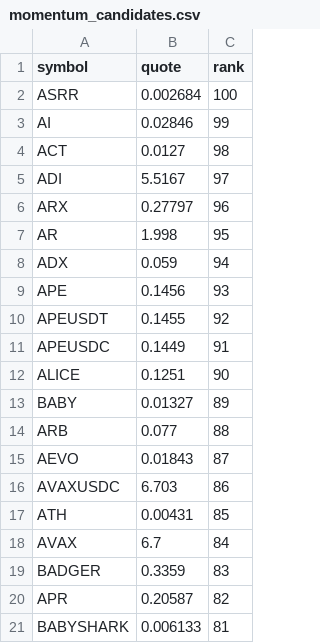
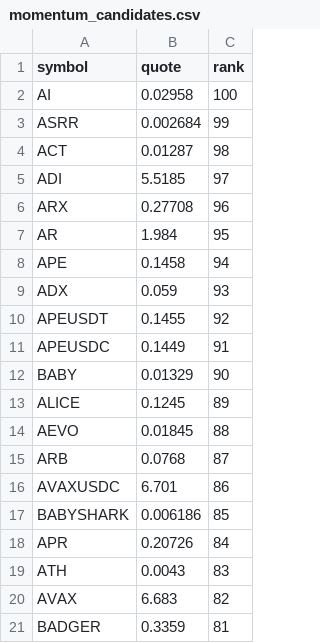
Before and after one commit to drflinn1/stock-analyzer-app, a CSV file: .state/momentum_candidates.csv, drawn as a sheet.

Commit message:
Update momentum_candidates.csv [7046]

```diff
--- a/.state/momentum_candidates.csv
+++ b/.state/momentum_candidates.csv
@@ -1,21 +1,21 @@
 symbol,quote,rank
-ASRR,0.002684,100
-AI,0.02846,99
-ACT,0.0127,98
-ADI,5.5167,97
-ARX,0.27797,96
-AR,1.998,95
-ADX,0.059,94
-APE,0.1456,93
+AI,0.02958,100
+ASRR,0.002684,99
+ACT,0.01287,98
+ADI,5.5185,97
+ARX,0.27708,96
+AR,1.984,95
+APE,0.1458,94
+ADX,0.059,93
 APEUSDT,0.1455,92
 APEUSDC,0.1449,91
-ALICE,0.1251,90
-BABY,0.01327,89
-ARB,0.077,88
-AEVO,0.01843,87
-AVAXUSDC,6.703,86
-ATH,0.00431,85
-AVAX,6.7,84
-BADGER,0.3359,83
-APR,0.20587,82
-BABYSHARK,0.006133,81
+BABY,0.01329,90
+ALICE,0.1245,89
+AEVO,0.01845,88
+ARB,0.0768,87
+AVAXUSDC,6.701,86
+BABYSHARK,0.006186,85
+APR,0.20726,84
+ATH,0.0043,83
+AVAX,6.683,82
+BADGER,0.3359,81
```
Also changed, not shown: 1 other file.
